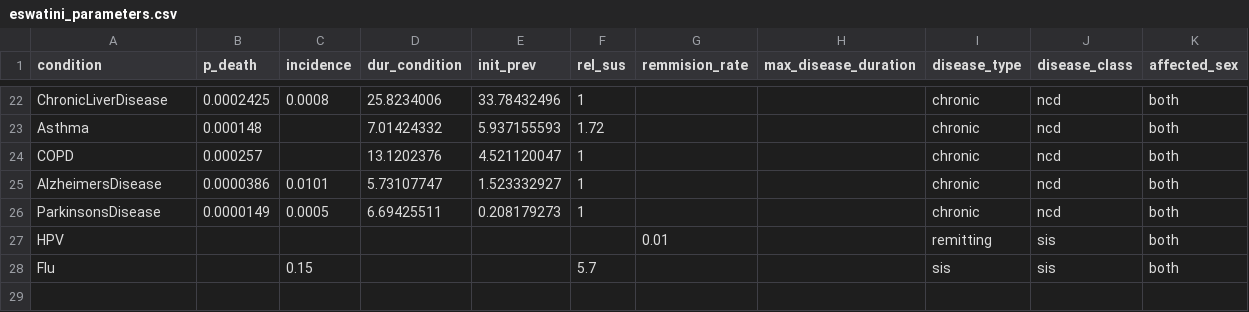
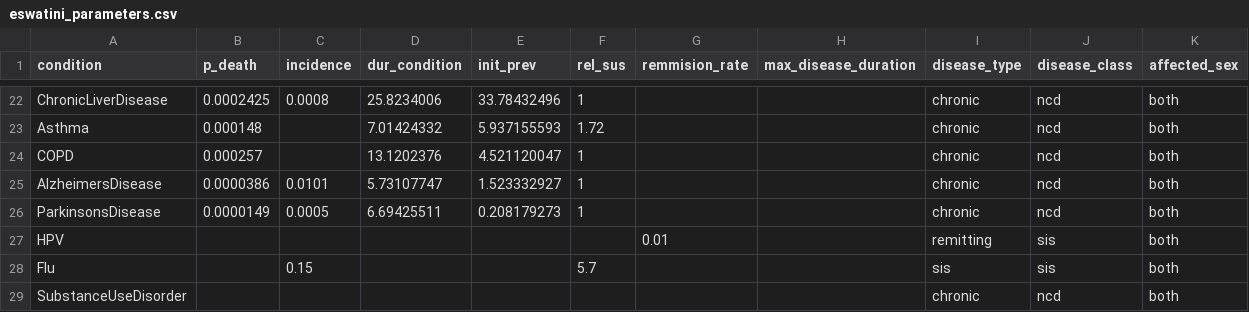
Before and after one commit to starsimhub/mighti, a CSV file: mighti/data/eswatini_parameters.csv, drawn as a sheet; only a part is shown, gaps mark what is left out.

```diff
--- a/mighti/data/eswatini_parameters.csv
+++ b/mighti/data/eswatini_parameters.csv
@@ -28 +28,2 @@ HPV,,,,,,0.01,,remitting,sis,both
 Flu,,0.15,,,5.7,,,sis,sis,both
+SubstanceUseDisorder,,,,,,,,chronic,ncd,both
```
Also changed, not shown: mighti/data/rel_sus.csv, 24 other files.
